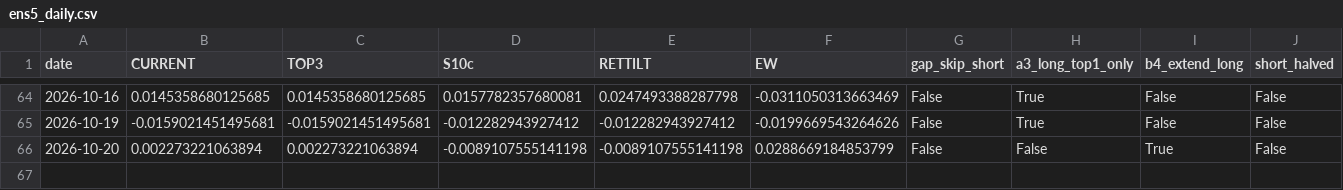
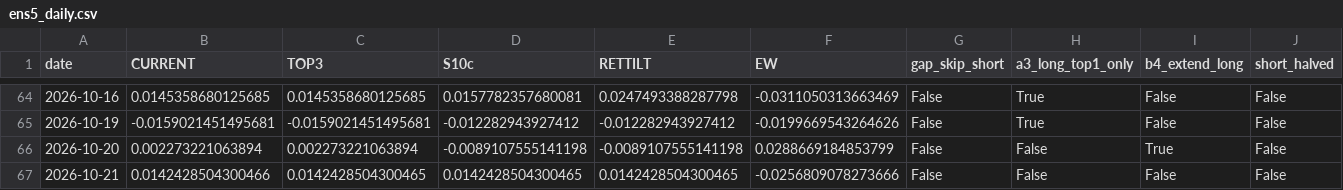
Before and after one commit to Edi-gzl/bist-strategies, a CSV file: ens5/out/ens5_daily.csv, drawn as a sheet; only a part is shown, gaps mark what is left out; rows hold the shown columns only; the diff names each change by its address in the sheet, - before the commit and + after, or states it on an @@ line.

```diff
--- a/ens5/out/ens5_daily.csv
+++ b/ens5/out/ens5_daily.csv
+row 67: 2026-10-21 | 0.0142428504300466 | 0.0142428504300465 | 0.0142428504300465 | 0.0142428504300465 | -0.0256809078273666 | False | False | False | False
```
Also changed, not shown: ens5/out/ens5_pending.csv, ens5/out/ens5_picks.csv, 9 other files.
